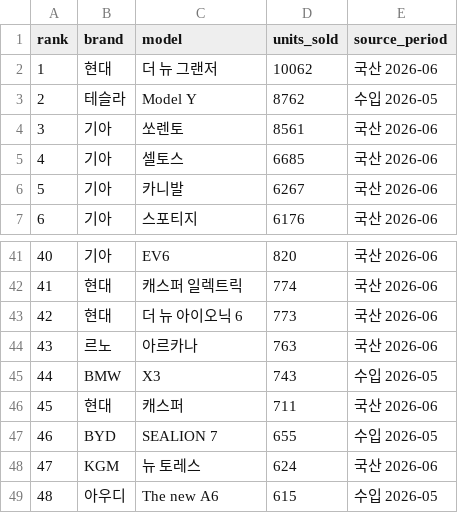
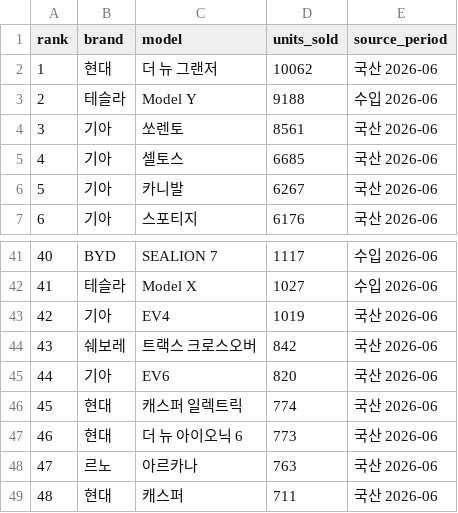
Before and after one commit to talgpro1-art/youngman-helper, a CSV file: data/sales_snapshot/monthly_sales.csv, drawn as a sheet; only a part is shown, gaps mark what is left out; the diff covers the shown part only.

```diff
--- a/data/sales_snapshot/monthly_sales.csv
+++ b/data/sales_snapshot/monthly_sales.csv
@@ -2,3 +2,3 @@ rank,brand,model,units_sold,source_period
 1,현대,더 뉴 그랜저,10062,국산 2026-06
-2,테슬라,Model Y,8762,수입 2026-05
+2,테슬라,Model Y,9188,수입 2026-06
 3,기아,쏘렌토,8561,국산 2026-06
@@ -41,9 +41,9 @@ rank,brand,model,units_sold,source_period
-40,기아,EV6,820,국산 2026-06
-41,현대,캐스퍼 일렉트릭,774,국산 2026-06
-42,현대,더 뉴 아이오닉 6,773,국산 2026-06
-43,르노,아르카나,763,국산 2026-06
-44,BMW,X3,743,수입 2026-05
-45,현대,캐스퍼,711,국산 2026-06
-46,BYD,SEALION 7,655,수입 2026-05
-47,KGM,뉴 토레스,624,국산 2026-06
-48,아우디,The new A6,615,수입 2026-05
+40,BYD,SEALION 7,1117,수입 2026-06
+41,테슬라,Model X,1027,수입 2026-06
+42,기아,EV4,1019,국산 2026-06
+43,쉐보레,트랙스 크로스오버,842,국산 2026-06
+44,기아,EV6,820,국산 2026-06
+45,현대,캐스퍼 일렉트릭,774,국산 2026-06
+46,현대,더 뉴 아이오닉 6,773,국산 2026-06
+47,르노,아르카나,763,국산 2026-06
+48,현대,캐스퍼,711,국산 2026-06
```
Also changed, not shown: 59 edited cells elsewhere in this file.
